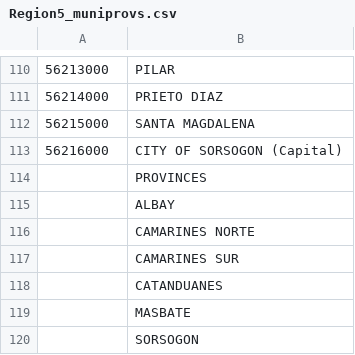
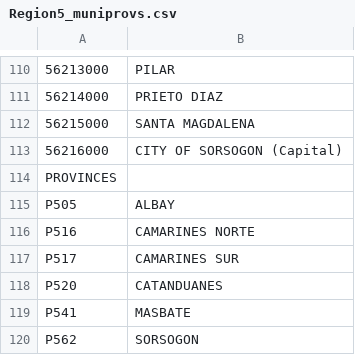
Before and after one commit to lswh/limesurvey-trial, a CSV file: supporting docs/Region 5/Region5_muniprovs.csv, drawn as a sheet; only a part is shown, gaps mark what is left out; removed rows and columns are numbered as before the commit, all else as after; the diff names each change by its address in the sheet, - before the commit and + after, or states it on an @@ line.

```diff
--- a/supporting docs/Region 5/Region5_muniprovs.csv
+++ b/supporting docs/Region 5/Region5_muniprovs.csv
-row 114:  | PROVINCES
-row 115:  | ALBAY
-row 116:  | CAMARINES NORTE
-row 117:  | CAMARINES SUR
-row 118:  | CATANDUANES
-row 119:  | MASBATE
-row 120:  | SORSOGON
+row 114: PROVINCES
+row 115: P505 | ALBAY
+row 116: P516 | CAMARINES NORTE
+row 117: P517 | CAMARINES SUR
+row 118: P520 | CATANDUANES
+row 119: P541 | MASBATE
+row 120: P562 | SORSOGON
```
Also changed, not shown: supporting docs/Region 10/Region10_muniprovs.csv.
